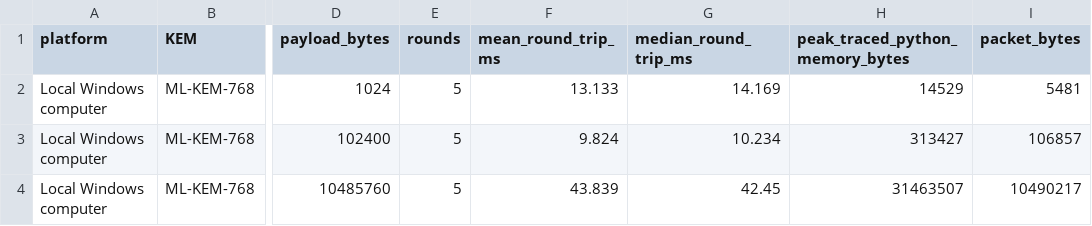
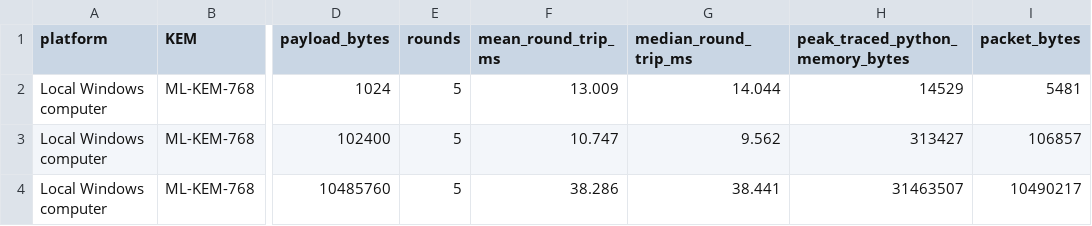
Before and after one commit to gangaanushka2717/qff-2026-p1-quantum-safe-channel, a CSV file: results/tables/local_benchmark.csv, drawn as a sheet; only a part is shown, gaps mark what is left out; the diff names each change by its address in the sheet, - before the commit and + after, or states it on an @@ line.

Commit message:
Refresh final benchmark results

```diff
--- a/results/tables/local_benchmark.csv
+++ b/results/tables/local_benchmark.csv
-F2 (mean_round_trip_ms): 13.133
+F2 (mean_round_trip_ms): 13.009
-G2 (median_round_trip_ms): 14.169
+G2 (median_round_trip_ms): 14.044
-F3 (mean_round_trip_ms): 9.824
+F3 (mean_round_trip_ms): 10.747
-G3 (median_round_trip_ms): 10.234
+G3 (median_round_trip_ms): 9.562
-F4 (mean_round_trip_ms): 43.839
+F4 (mean_round_trip_ms): 38.286
-G4 (median_round_trip_ms): 42.45
+G4 (median_round_trip_ms): 38.441
```
Also changed, not shown: 3 other files.
